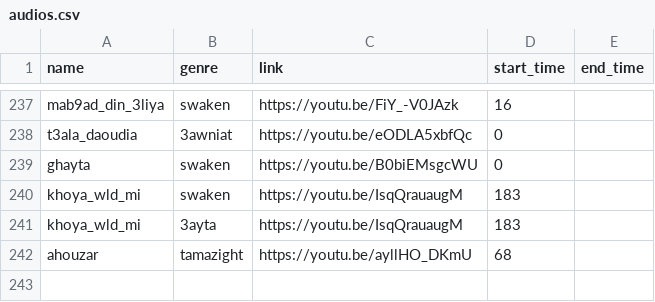
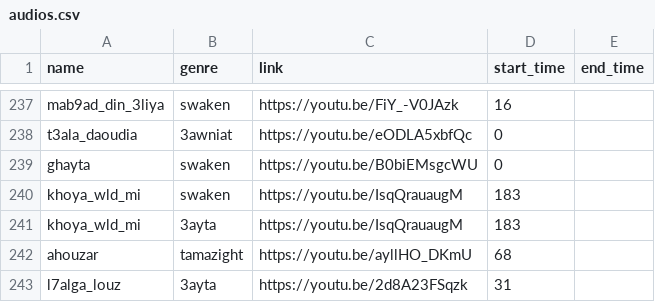
Before and after one commit to elhachimi-ch/personal_website, a CSV file: assets/data/audios.csv, drawn as a sheet; only a part is shown, gaps mark what is left out; the diff names each change by its address in the sheet, - before the commit and + after, or states it on an @@ line.

Commit message:
7alga

```diff
--- a/assets/data/audios.csv
+++ b/assets/data/audios.csv
+row 243: l7alga_louz | 3ayta | https://youtu.be/2d8A23FSqzk | 31
```
Also changed, not shown: 1 other file.
